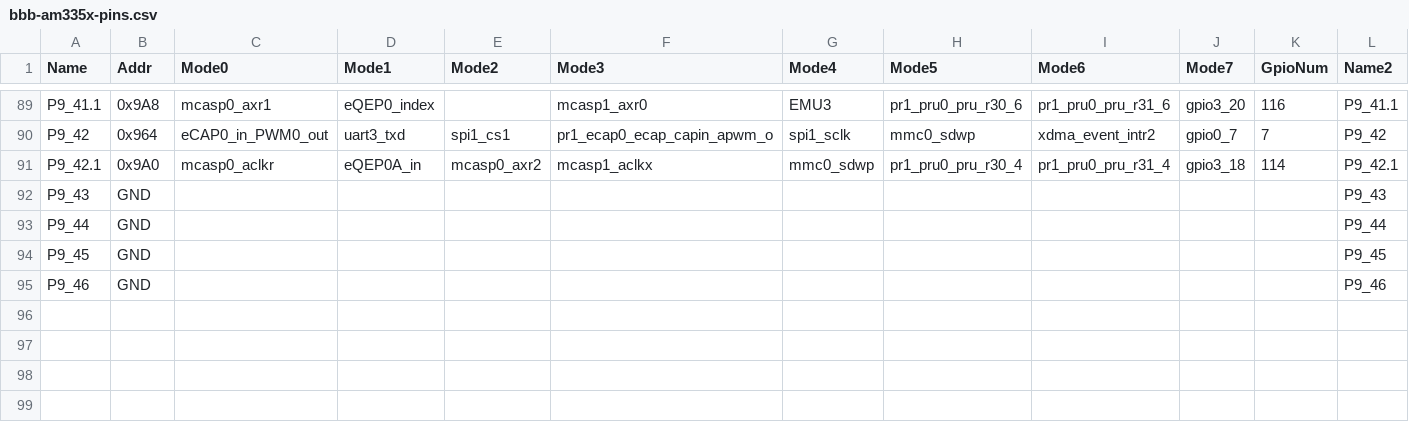
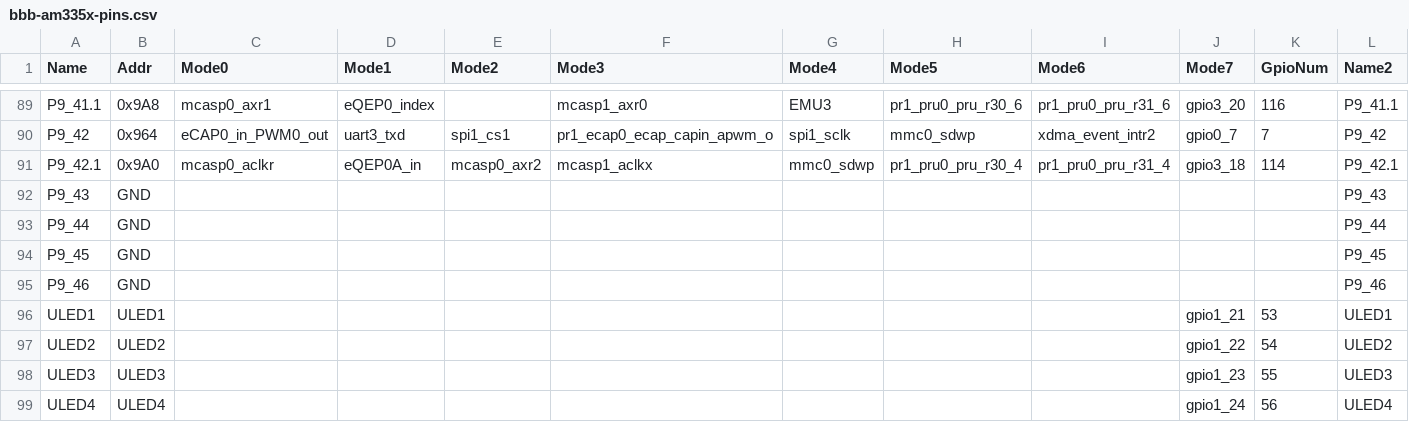
Before and after one commit to jmacd/supruglue, a CSV file: arch/bbb-am335x-pins.csv, drawn as a sheet; only a part is shown, gaps mark what is left out.

```diff
--- a/arch/bbb-am335x-pins.csv
+++ b/arch/bbb-am335x-pins.csv
@@ -95 +95,5 @@ P9_45,GND,,,,,,,,,,P9_45
 P9_46,GND,,,,,,,,,,P9_46
+ULED1,ULED1,,,,,,,,gpio1_21,53,ULED1
+ULED2,ULED2,,,,,,,,gpio1_22,54,ULED2
+ULED3,ULED3,,,,,,,,gpio1_23,55,ULED3
+ULED4,ULED4,,,,,,,,gpio1_24,56,ULED4
```
Also changed, not shown: 17 other files.
